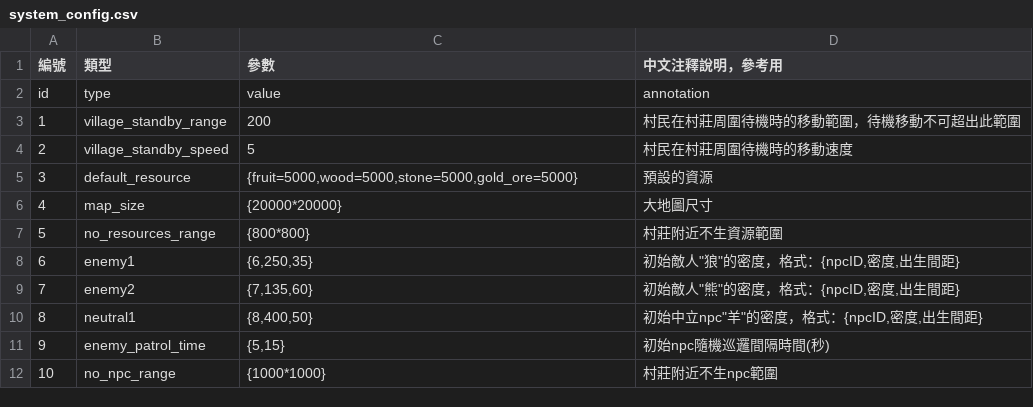
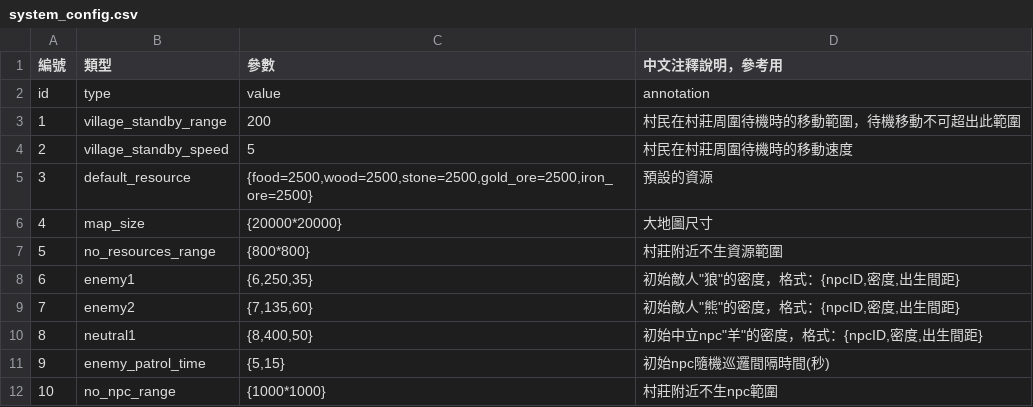
Before and after one commit to myKOF/Diablo-Factory, a CSV file: config/system_config.csv, drawn as a sheet.

```diff
--- a/config/system_config.csv
+++ b/config/system_config.csv
@@ -4,3 +4,3 @@ id,type,value,annotation
 2,village_standby_speed,5,村民在村莊周圍待機時的移動速度
-3,default_resource,"{fruit=5000,wood=5000,stone=5000,gold_ore=5000}",預設的資源
+3,default_resource,"{food=2500,wood=2500,stone=2500,gold_ore=2500,iron_ore=2500}",預設的資源
 4,map_size,{20000*20000},大地圖尺寸
```
Also changed, not shown: config/buildings.csv, config/npc_data.csv, 5 other files.
